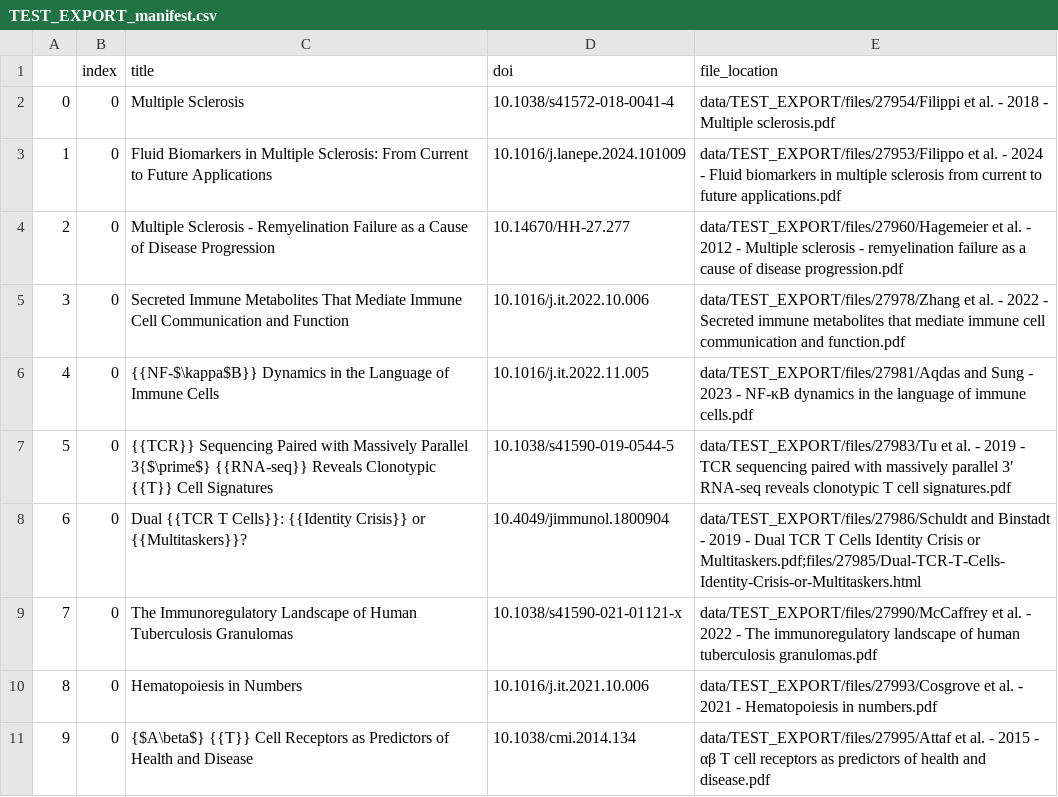
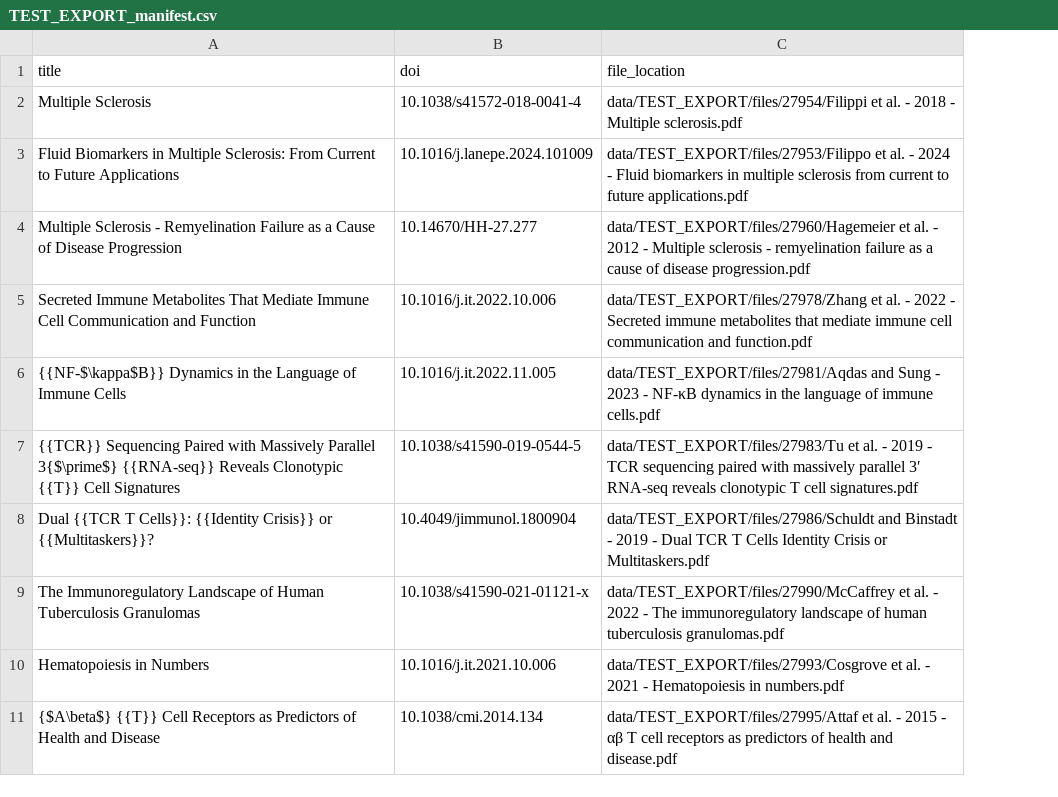
Before and after one commit to psl-schaefer/expert_system, a CSV file: data/TEST_EXPORT_manifest.csv, drawn as a sheet; removed rows and columns are numbered as before the commit, all else as after; the diff names each change by its address in the sheet, - before the commit and + after, or states it on an @@ line.

```diff
--- a/data/TEST_EXPORT_manifest.csv
+++ b/data/TEST_EXPORT_manifest.csv
-column A, rows 2-11: 0 | 1 | 2 | 3 | 4 | 5 | 6 | 7 | 8 | 9
-column B (index), rows 2-11: all 0
-C8 (file_location): …Crisis or Multitaskers.pdf;files/27985/Dual-TCR-T-Cells-Identity-Crisis-or-Multitaskers.html
+C8 (file_location): …Crisis or Multitaskers.pdf
```
Also changed, not shown: data/MS_EXPORT_manifest.csv, 5 other files.
